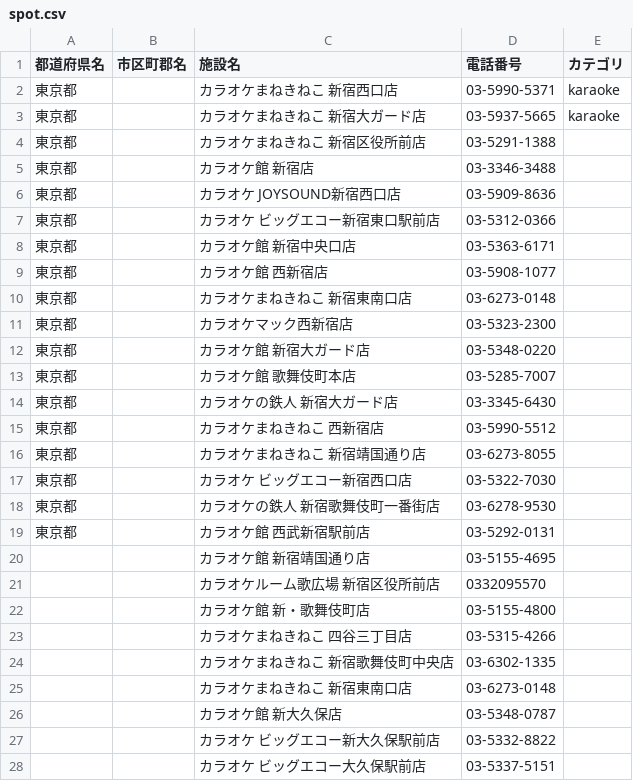
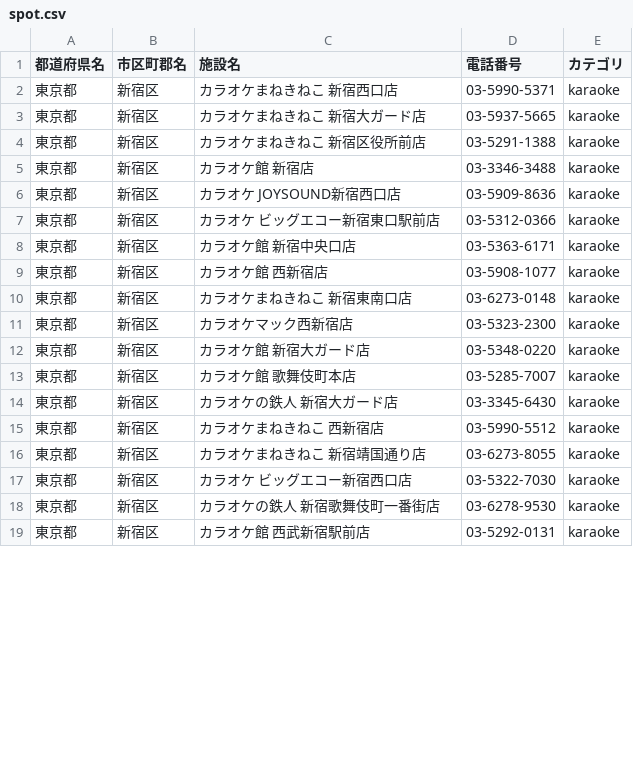
Before and after one commit to shisa3110/Sound_Spot_Search, a CSV file: lib/tasks/spot.csv, drawn as a sheet; only a part is shown; the diff covers the shown part only.

Commit message:
[Add]施設情報追加(新宿区カラオケ)

```diff
--- a/lib/tasks/spot.csv
+++ b/lib/tasks/spot.csv
@@ -1,28 +1,19 @@
 都道府県名,市区町郡名,施設名,電話番号,カテゴリ
-東京都,,カラオケまねきねこ 新宿西口店,03-5990-5371,karaoke
-東京都,,カラオケまねきねこ 新宿大ガード店,03-5937-5665,karaoke
-東京都,,カラオケまねきねこ 新宿区役所前店,03-5291-1388,
-東京都,,カラオケ館 新宿店,03-3346-3488,
-東京都,,カラオケ JOYSOUND新宿西口店,03-5909-8636,
-東京都,,カラオケ ビッグエコー新宿東口駅前店,03-5312-0366,
-東京都,,カラオケ館 新宿中央口店,03-5363-6171,
-東京都,,カラオケ館 西新宿店,03-5908-1077,
-東京都,,カラオケまねきねこ 新宿東南口店,03-6273-0148,
-東京都,,カラオケマック西新宿店,03-5323-2300,
-東京都,,カラオケ館 新宿大ガード店,03-5348-0220,
-東京都,,カラオケ館 歌舞伎町本店,03-5285-7007,
-東京都,,カラオケの鉄人 新宿大ガード店,03-3345-6430,
-東京都,,カラオケまねきねこ 西新宿店,03-5990-5512,
-東京都,,カラオケまねきねこ 新宿靖国通り店,03-6273-8055,
-東京都,,カラオケ ビッグエコー新宿西口店,03-5322-7030,
-東京都,,カラオケの鉄人 新宿歌舞伎町一番街店,03-6278-9530,
-東京都,,カラオケ館 西武新宿駅前店,03-5292-0131,
-,,カラオケ館 新宿靖国通り店,03-5155-4695,
-,,カラオケルーム歌広場 新宿区役所前店,0332095570,
-,,カラオケ館 新・歌舞伎町店,03-5155-4800,
-,,カラオケまねきねこ 四谷三丁目店,03-5315-4266,
-,,カラオケまねきねこ 新宿歌舞伎町中央店,03-6302-1335,
-,,カラオケまねきねこ 新宿東南口店,03-6273-0148,
-,,カラオケ館 新大久保店,03-5348-0787,
-,,カラオケ ビッグエコー新大久保駅前店,03-5332-8822,
-,,カラオケ ビッグエコー大久保駅前店,03-5337-5151,
+東京都,新宿区,カラオケまねきねこ 新宿西口店,03-5990-5371,karaoke
+東京都,新宿区,カラオケまねきねこ 新宿大ガード店,03-5937-5665,karaoke
+東京都,新宿区,カラオケまねきねこ 新宿区役所前店,03-5291-1388,karaoke
+東京都,新宿区,カラオケ館 新宿店,03-3346-3488,karaoke
+東京都,新宿区,カラオケ JOYSOUND新宿西口店,03-5909-8636,karaoke
+東京都,新宿区,カラオケ ビッグエコー新宿東口駅前店,03-5312-0366,karaoke
+東京都,新宿区,カラオケ館 新宿中央口店,03-5363-6171,karaoke
+東京都,新宿区,カラオケ館 西新宿店,03-5908-1077,karaoke
+東京都,新宿区,カラオケまねきねこ 新宿東南口店,03-6273-0148,karaoke
+東京都,新宿区,カラオケマック西新宿店,03-5323-2300,karaoke
+東京都,新宿区,カラオケ館 新宿大ガード店,03-5348-0220,karaoke
+東京都,新宿区,カラオケ館 歌舞伎町本店,03-5285-7007,karaoke
+東京都,新宿区,カラオケの鉄人 新宿大ガード店,03-3345-6430,karaoke
+東京都,新宿区,カラオケまねきねこ 西新宿店,03-5990-5512,karaoke
+東京都,新宿区,カラオケまねきねこ 新宿靖国通り店,03-6273-8055,karaoke
+東京都,新宿区,カラオケ ビッグエコー新宿西口店,03-5322-7030,karaoke
+東京都,新宿区,カラオケの鉄人 新宿歌舞伎町一番街店,03-6278-9530,karaoke
+東京都,新宿区,カラオケ館 西武新宿駅前店,03-5292-0131,karaoke
```
Also changed, not shown: 19 added rows and 10 removed rows elsewhere in this file.
